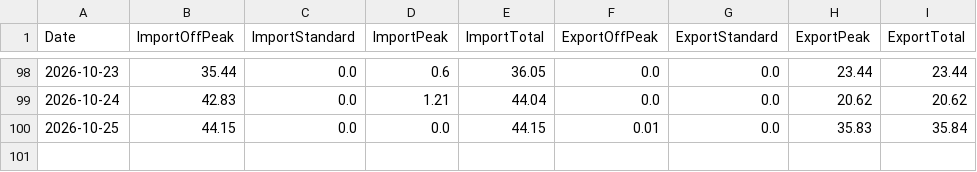
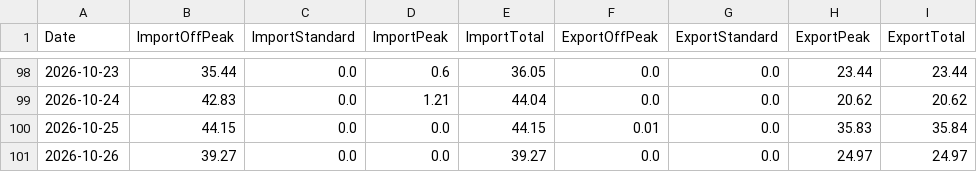
Before and after one commit to Alan-K/public-csv, a CSV file: Energy_Data_Sheets.csv, drawn as a sheet; only a part is shown, gaps mark what is left out.

```diff
--- a/Energy_Data_Sheets.csv
+++ b/Energy_Data_Sheets.csv
@@ -100 +100,2 @@ Date,ImportOffPeak,ImportStandard,ImportPeak,ImportTotal,ExportOffPeak,ExportSta
 2026-10-25,44.15,0.0,0.0,44.15,0.01,0.0,35.83,35.84
+2026-10-26,39.27,0.0,0.0,39.27,0.0,0.0,24.97,24.97
```
